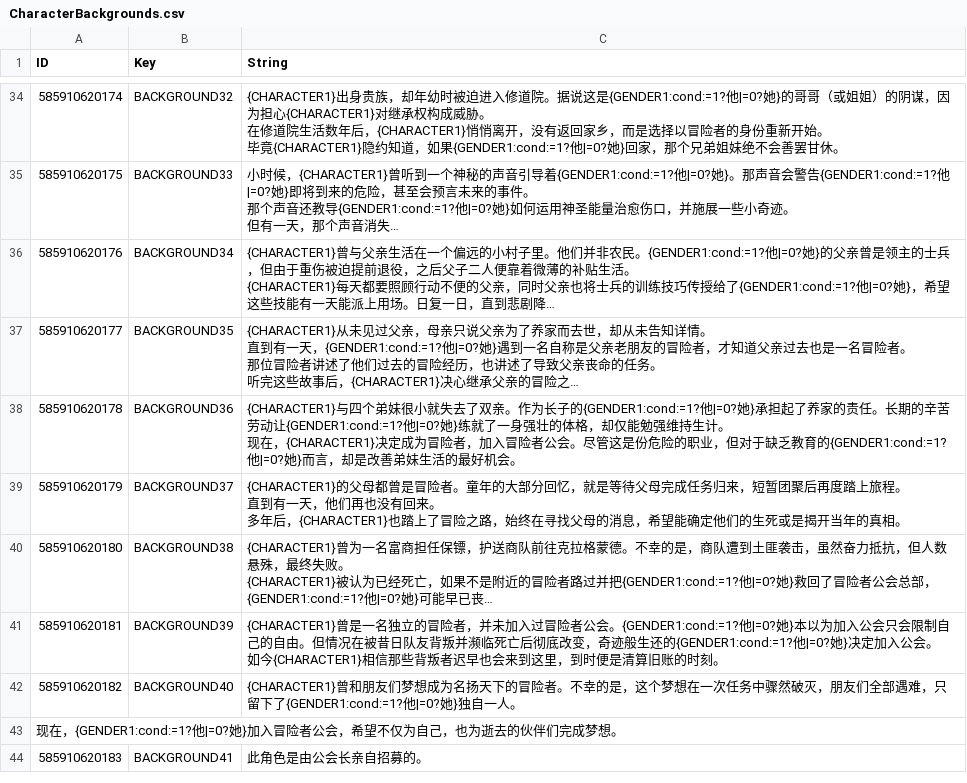
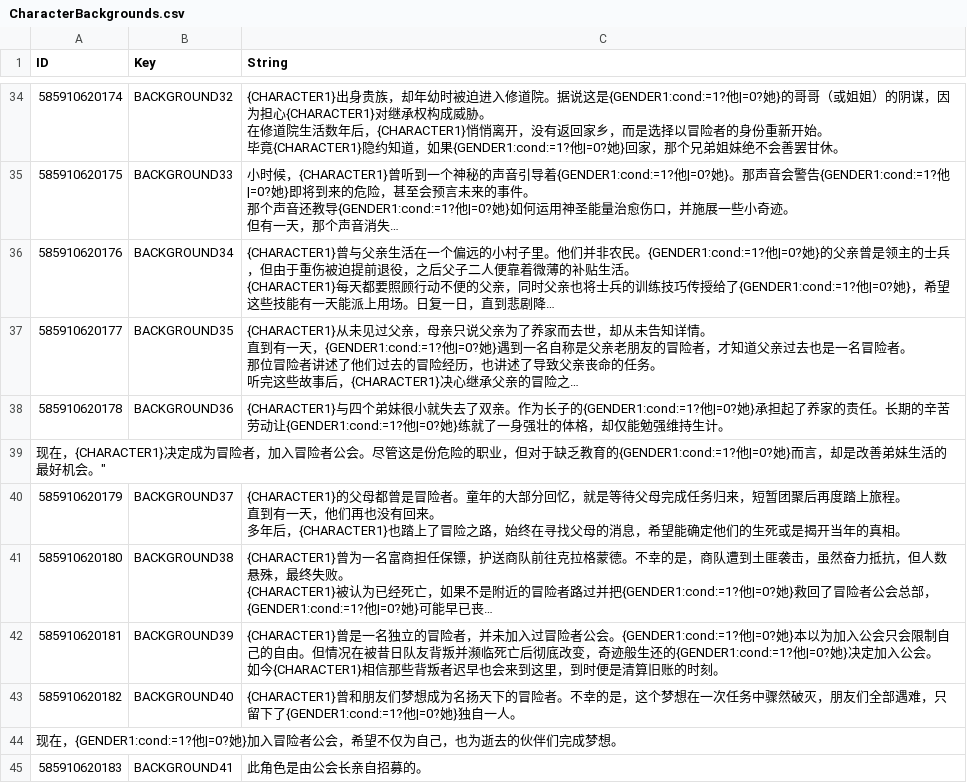
Before and after one commit to evantakami/Our-Adventurer-Guild-Chinese-Localization, a CSV file: CustomTranslation/CharacterBackgrounds.csv, drawn as a sheet; only a part is shown, gaps mark what is left out; long unchanged cells end in …; ↵ is a line break in a cell; the diff names each change by its address in the sheet, - before the commit and + after, or states it on an @@ line.

Commit message:
Update CharacterBackgrounds.csv

```diff
--- a/CustomTranslation/CharacterBackgrounds.csv
+++ b/CustomTranslation/CharacterBackgrounds.csv
-C38 (String): …持生计。 ↵ 现在，{CHARACTER1}决定成为冒险者，加入冒险者公会。尽管这是份危险的职业，但对于缺乏教育的{GENDER1:cond:=1?他|=0?她}而言，却是改善弟妹生活的最好机会。
+C38 (String): …持生计。
+row 39: 现在，{CHARACTER1}决定成为冒险者，加入冒险者公会。尽管这是份危险的职业，但对于缺乏教育的{GENDER1:cond:=1?他|=0?她}而言，却是改善弟妹生活的最好机会。"
```
